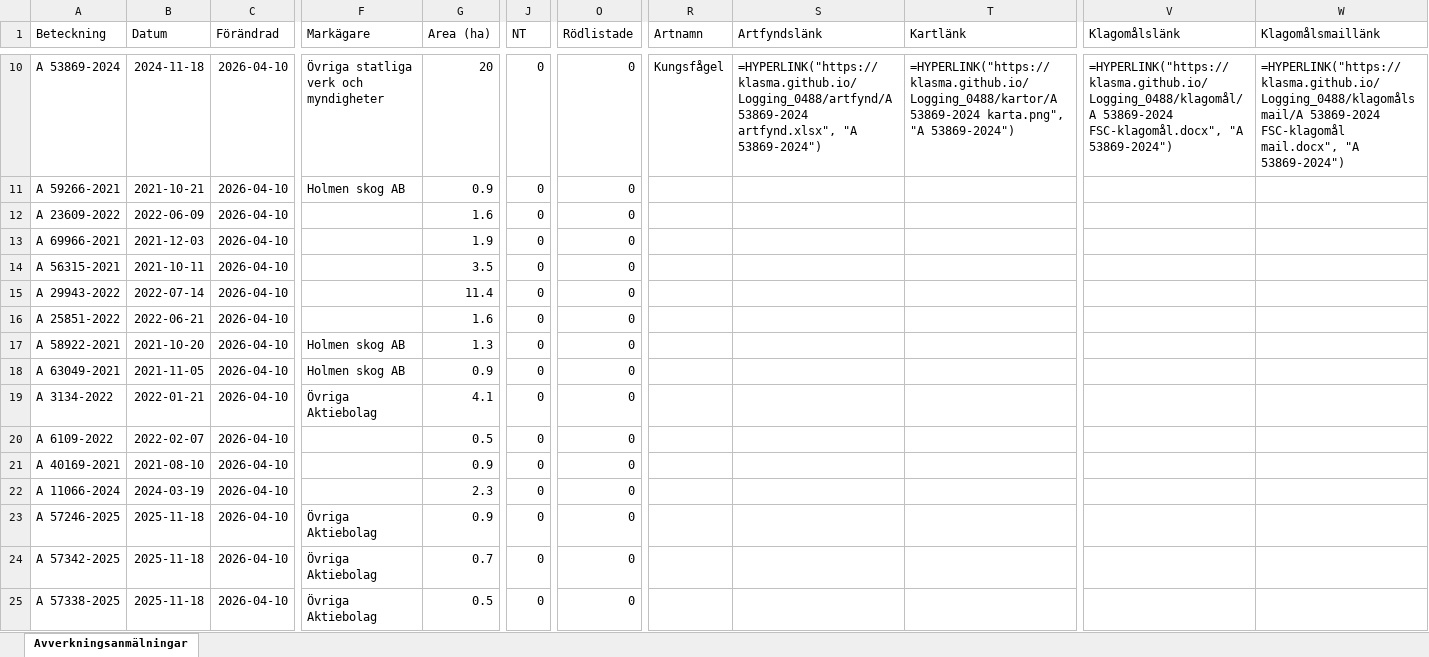
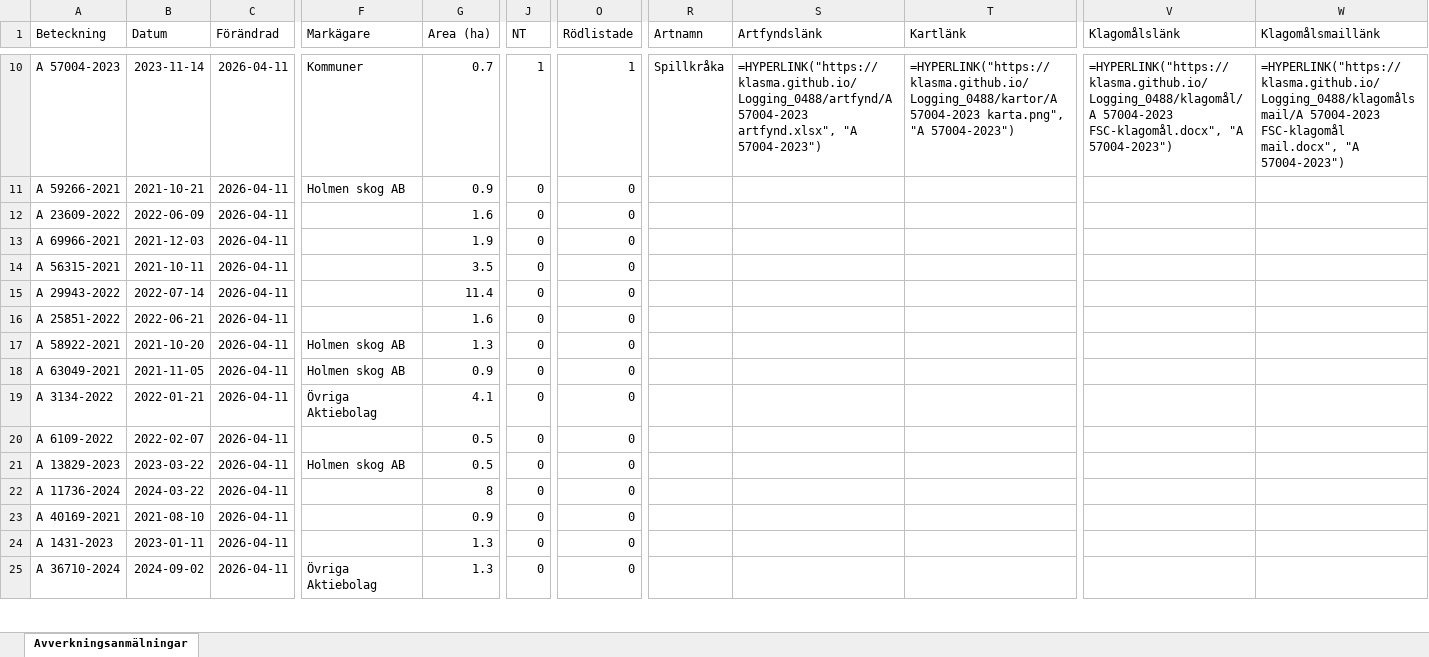
Before and after one commit to klasma/Logging_0488, an Excel workbook: Översikt TROSA.xlsx, sheet Avverkningsanmälningar, drawn as a sheet; only a part is shown, gaps mark what is left out; values as stored, in another font and other column widths than the file's, no borders; formulas without a stored value are shown as written; the diff covers the shown part only; the diff names each change by its address in the sheet, - before the commit and + after, or states it on an @@ line.

```diff
--- a/Översikt TROSA.xlsx (sheet Avverkningsanmälningar)
+++ b/Översikt TROSA.xlsx (sheet Avverkningsanmälningar)
-A10 (Beteckning): A 53869-2024
+A10 (Beteckning): A 57004-2023
-B10 (Datum): 2024-11-18
+B10 (Datum): 2023-11-14
-C10:C25 (Förändrad): 2026-04-10
+C10:C25 (Förändrad): 2026-04-11
-F10 (Markägare): Övriga statliga verk och myndigheter
+F10 (Markägare): Kommuner
-G10 (Area (ha)): 20
+G10 (Area (ha)): 0.7
-J10 (NT): 0
+J10 (NT): 1
-O10 (Rödlistade): 0
+O10 (Rödlistade): 1
-R10 (Artnamn): Kungsfågel
+R10 (Artnamn): Spillkråka
-S10 (Artfyndslänk): =HYPERLINK("https://klasma.github.io/Logging_0488/artfynd/A 53869-2024 artfynd.xlsx", "A 53869-2024")
+S10 (Artfyndslänk): =HYPERLINK("https://klasma.github.io/Logging_0488/artfynd/A 57004-2023 artfynd.xlsx", "A 57004-2023")
-T10 (Kartlänk): =HYPERLINK("https://klasma.github.io/Logging_0488/kartor/A 53869-2024 karta.png", "A 53869-2024")
+T10 (Kartlänk): =HYPERLINK("https://klasma.github.io/Logging_0488/kartor/A 57004-2023 karta.png", "A 57004-2023")
-V10 (Klagomålslänk): =HYPERLINK("https://klasma.github.io/Logging_0488/klagomål/A 53869-2024 FSC-klagomål.docx", "A 53869-2024")
+V10 (Klagomålslänk): =HYPERLINK("https://klasma.github.io/Logging_0488/klagomål/A 57004-2023 FSC-klagomål.docx", "A 57004-2023")
-W10 (Klagomålsmaillänk): =HYPERLINK("https://klasma.github.io/Logging_0488/klagomålsmail/A 53869-2024 FSC-klagomål mail.docx", "A 53869-2024")
+W10 (Klagomålsmaillänk): =HYPERLINK("https://klasma.github.io/Logging_0488/klagomålsmail/A 57004-2023 FSC-klagomål mail.docx", "A 57004-2023")
-A21 (Beteckning): A 40169-2021
+A21 (Beteckning): A 13829-2023
-B21 (Datum): 2021-08-10
+B21 (Datum): 2023-03-22
-F21 (Markägare): (empty)
+F21 (Markägare): Holmen skog AB
-G21 (Area (ha)): 0.9
+G21 (Area (ha)): 0.5
-A22 (Beteckning): A 11066-2024
+A22 (Beteckning): A 11736-2024
-B22 (Datum): 2024-03-19
+B22 (Datum): 2024-03-22
-G22 (Area (ha)): 2.3
+G22 (Area (ha)): 8
-A23 (Beteckning): A 57246-2025
+A23 (Beteckning): A 40169-2021
-B23 (Datum): 2025-11-18
+B23 (Datum): 2021-08-10
-F23:F24 (Markägare): Övriga Aktiebolag
+F23:F24 (Markägare): (empty)
-A24 (Beteckning): A 57342-2025
+A24 (Beteckning): A 1431-2023
-B24 (Datum): 2025-11-18
+B24 (Datum): 2023-01-11
-G24 (Area (ha)): 0.7
+G24 (Area (ha)): 1.3
-A25 (Beteckning): A 57338-2025
+A25 (Beteckning): A 36710-2024
-B25 (Datum): 2025-11-18
+B25 (Datum): 2024-09-02
-G25 (Area (ha)): 0.5
+G25 (Area (ha)): 1.3
```
Also changed, not shown: 348 edited cells elsewhere in this sheet, artfynd/A 11123-2023 artfynd.xlsx, artfynd/A 13760-2022 artfynd.xlsx, 50 other files.
